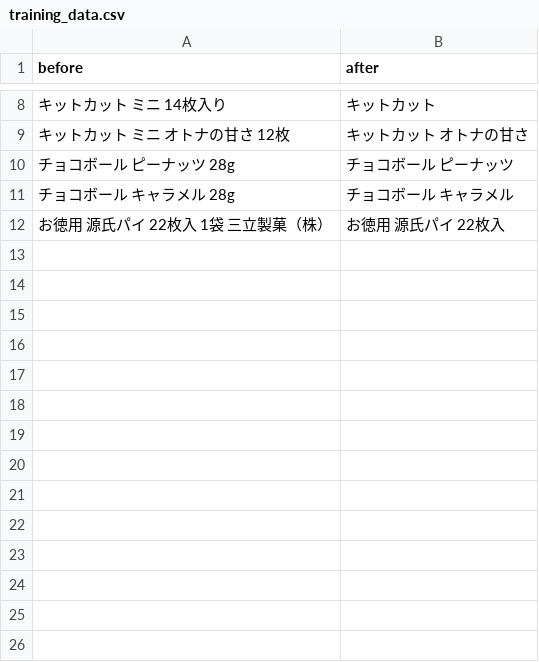
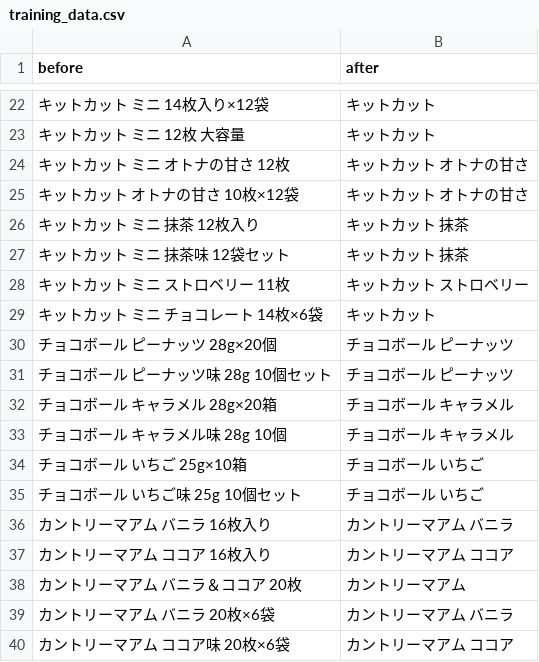
Before and after one commit to gp24a015/barcode_program, a CSV file: training/training_data.csv, drawn as a sheet; only a part is shown, gaps mark what is left out; the shorter side is filled out with more unchanged rows; the diff covers the shown part only.

```diff
--- a/training/training_data.csv
+++ b/training/training_data.csv
@@ -8,4 +22,19 @@ before,after
-キットカット ミニ 14枚入り,キットカット
+キットカット ミニ 14枚入り×12袋,キットカット
+キットカット ミニ 12枚 大容量,キットカット
 キットカット ミニ オトナの甘さ 12枚,キットカット オトナの甘さ
-チョコボール ピーナッツ 28g,チョコボール ピーナッツ
-チョコボール キャラメル 28g,チョコボール キャラメル
+キットカット オトナの甘さ 10枚×12袋,キットカット オトナの甘さ
+キットカット ミニ 抹茶 12枚入り,キットカット 抹茶
+キットカット ミニ 抹茶味 12袋セット,キットカット 抹茶
+キットカット ミニ ストロベリー 11枚,キットカット ストロベリー
+キットカット ミニ チョコレート 14枚×6袋,キットカット
+チョコボール ピーナッツ 28g×20個,チョコボール ピーナッツ
+チョコボール ピーナッツ味 28g 10個セット,チョコボール ピーナッツ
+チョコボール キャラメル 28g×20箱,チョコボール キャラメル
+チョコボール キャラメル味 28g 10個,チョコボール キャラメル
+チョコボール いちご 25g×10箱,チョコボール いちご
+チョコボール いちご味 25g 10個セット,チョコボール いちご
+カントリーマアム バニラ 16枚入り,カントリーマアム バニラ
+カントリーマアム ココア 16枚入り,カントリーマアム ココア
+カントリーマアム バニラ＆ココア 20枚,カントリーマアム
+カントリーマアム バニラ 20枚×6袋,カントリーマアム バニラ
+カントリーマアム ココア味 20枚×6袋,カントリーマアム ココア
```
Also changed, not shown: 29 added rows, 2 removed rows and 3 edited cells elsewhere in this file.
